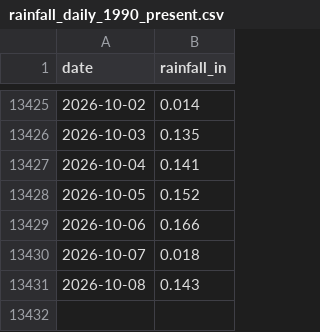
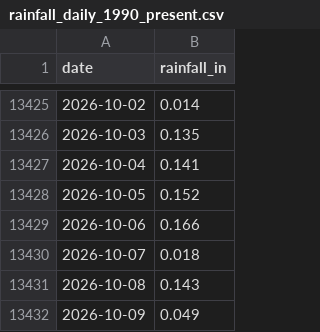
Before and after one commit to cherryleh/panaewa, a CSV file: rainfall_daily_1990_present.csv, drawn as a sheet; only a part is shown, gaps mark what is left out.

```diff
--- a/rainfall_daily_1990_present.csv
+++ b/rainfall_daily_1990_present.csv
@@ -13431 +13431,2 @@ date,rainfall_in
 2026-10-08,0.143
+2026-10-09,0.049
```
Also changed, not shown: rainfall_monthly_1990_present.csv, 4 other files.
